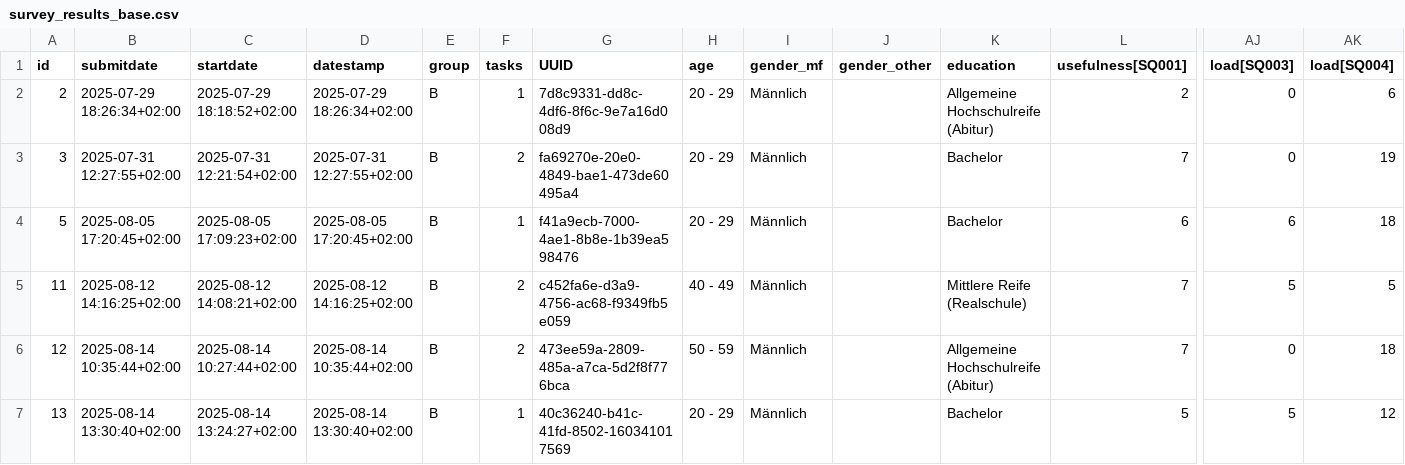
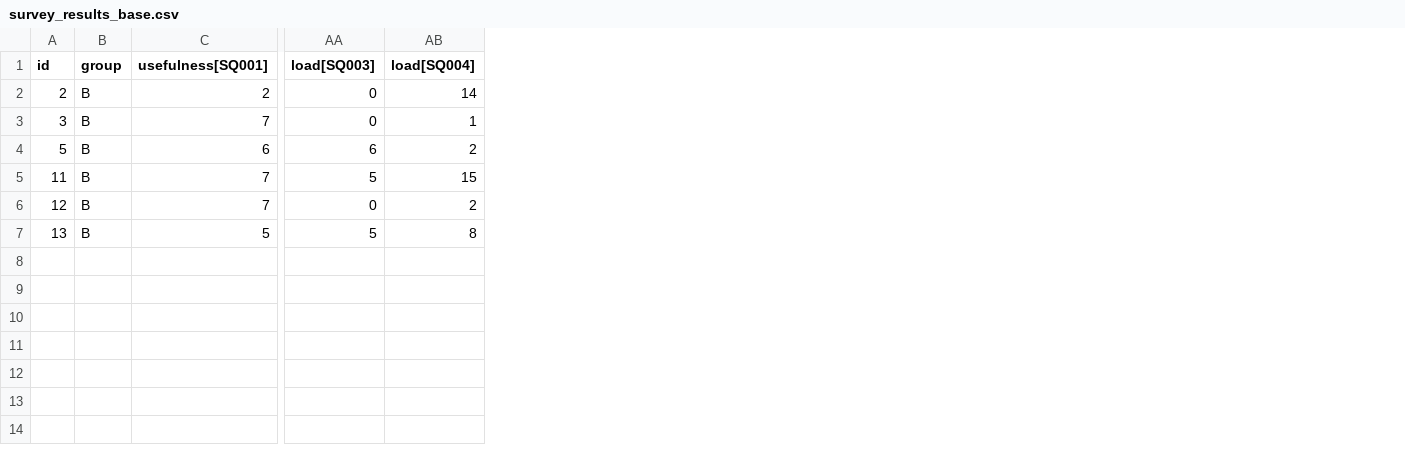
Before and after one commit to nimble-byte/thesis-code, a CSV file: evaluation/out/survey_results_base.csv, drawn as a sheet; only a part is shown, gaps mark what is left out; removed rows and columns are numbered as before the commit, all else as after; the diff names each change by its address in the sheet, - before the commit and + after, or states it on an @@ line.

```diff
--- a/evaluation/out/survey_results_base.csv
+++ b/evaluation/out/survey_results_base.csv
-column B (submitdate), rows 2-7: 2025-07-29 18:26:34+02:00 | 2025-07-31 12:27:55+02:00 | 2025-08-05 17:20:45+02:00 | 2025-08-12 14:16:25+02:00 | 2025-08-14 10:35:44+02:00 | 2025-08-14 13:30:40+02:00
-column C (startdate), rows 2-7: 2025-07-29 18:18:52+02:00 | 2025-07-31 12:21:54+02:00 | 2025-08-05 17:09:23+02:00 | 2025-08-12 14:08:21+02:00 | 2025-08-14 10:27:44+02:00 | 2025-08-14 13:24:27+02:00
-column D (datestamp), rows 2-7: 2025-07-29 18:26:34+02:00 | 2025-07-31 12:27:55+02:00 | 2025-08-05 17:20:45+02:00 | 2025-08-12 14:16:25+02:00 | 2025-08-14 10:35:44+02:00 | 2025-08-14 13:30:40+02:00
-column F (tasks), rows 2-7: 1 | 2 | 1 | 2 | 2 | 1
-column G (UUID), rows 2-7: 7d8c9331-dd8c-4df6-8f6c-9e7a16d008d9 | fa69270e-20e0-4849-bae1-473de60495a4 | f41a9ecb-7000-4ae1-8b8e-1b39ea598476 | c452fa6e-d3a9-4756-ac68-f9349fb5e059 | 473ee59a-2809-485a-a7ca-5d2f8f776bca | 40c36240-b41c-41fd-8502-160341017569
-column H (age), rows 2-7: 20 - 29 | 20 - 29 | 20 - 29 | 40 - 49 | 50 - 59 | 20 - 29
-column I (gender_mf), rows 2-7: all Männlich
-column J (gender_other), empty
-column K (education), rows 2-7: Allgemeine Hochschulreife (Abitur) | Bachelor | Bachelor | Mittlere Reife (Realschule) | Allgemeine Hochschulreife (Abitur) | Bachelor
-AB2 (load[SQ004]): 6
+AB2 (load[SQ004]): 14
-AB3 (load[SQ004]): 19
+AB3 (load[SQ004]): 1
-AB4 (load[SQ004]): 18
+AB4 (load[SQ004]): 2
-AB5 (load[SQ004]): 5
+AB5 (load[SQ004]): 15
-AB6 (load[SQ004]): 18
+AB6 (load[SQ004]): 2
-AB7 (load[SQ004]): 12
+AB7 (load[SQ004]): 8
```
Also changed, not shown: evaluation/out/survey_results_expl.csv, 2 other files.
